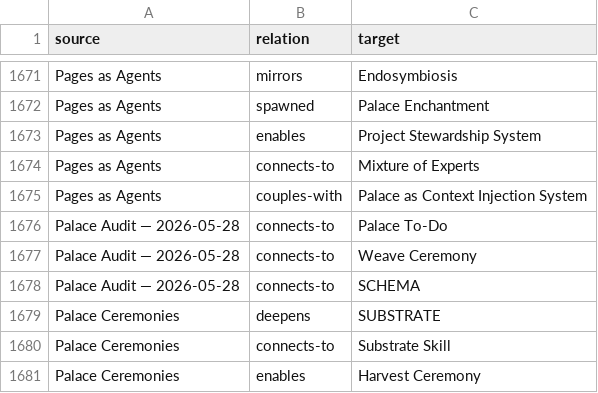
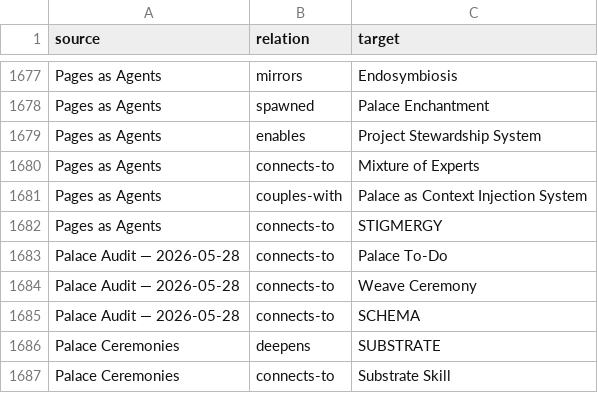
Before and after one commit to Eldertech/the-palace, a TSV file: _ops/maps/palace-map-full-2026-06-07.tsv, drawn as a sheet; only a part is shown, gaps mark what is left out; the shorter side is filled out with more unchanged rows; the diff covers the shown part only.

```diff
--- a/_ops/maps/palace-map-full-2026-06-07.tsv
+++ b/_ops/maps/palace-map-full-2026-06-07.tsv
@@ -1675,2 +1681,3 @@ Pages as Agents	connects-to	Mixture of Experts
 Pages as Agents	couples-with	Palace as Context Injection System
+Pages as Agents	connects-to	STIGMERGY
 Palace Audit — 2026-05-28	connects-to	Palace To-Do
```
Also changed, not shown: 6 added rows elsewhere in this file, 2 other files.
